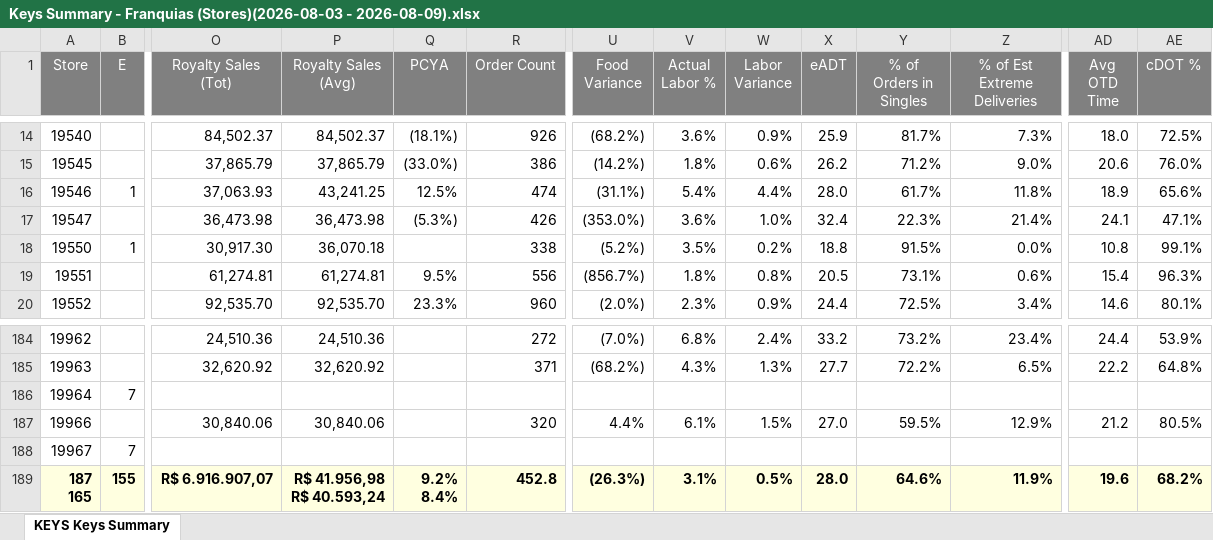
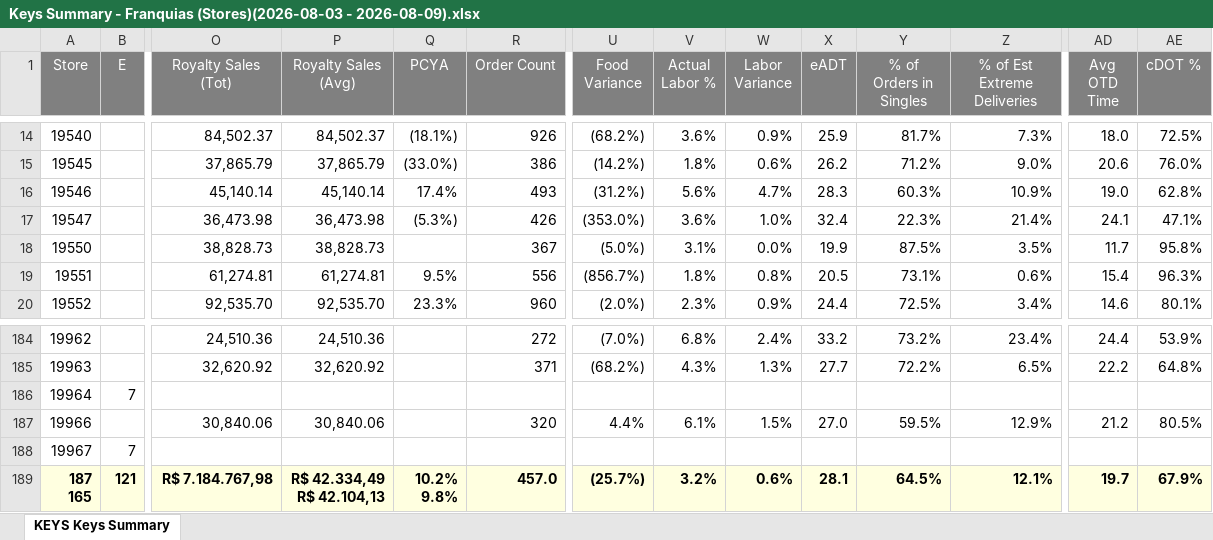
Before and after one commit to murilosporto-cpu/adt-extr-exceptions, an Excel workbook: franquias/pwr_reports/Keys Summary - Franquias (Stores)(2026-08-03 - 2026-08-09).xlsx, sheet KEYS Keys Summary, drawn as a sheet; only a part is shown, gaps mark what is left out; values as stored, in another font and other column widths than the file's, no borders; ↵ is a line break in a cell; the diff covers the shown part only; the diff names each change by its address in the sheet, - before the commit and + after, or states it on an @@ line.

```diff
--- a/franquias/pwr_reports/Keys Summary - Franquias (Stores)(2026-08-03 - 2026-08-09).xlsx (sheet KEYS Keys Summary)
+++ b/franquias/pwr_reports/Keys Summary - Franquias (Stores)(2026-08-03 - 2026-08-09).xlsx (sheet KEYS Keys Summary)
-B16 (E): 1
+B16 (E): (empty)
-O16 (Royalty Sales (Tot)): 37,063.93
+O16 (Royalty Sales (Tot)): 45,140.14
-P16 (Royalty Sales (Avg)): 43,241.25
+P16 (Royalty Sales (Avg)): 45,140.14
-Q16 (PCYA): 12.5%
+Q16 (PCYA): 17.4%
-R16 (Order Count): 474
+R16 (Order Count): 493
-U16 (Food Variance): (31.1%)
+U16 (Food Variance): (31.2%)
-V16 (Actual Labor %): 5.4%
+V16 (Actual Labor %): 5.6%
-W16 (Labor Variance): 4.4%
+W16 (Labor Variance): 4.7%
-X16 (eADT): 28.0
+X16 (eADT): 28.3
-Y16 (% of Orders in Singles): 61.7%
+Y16 (% of Orders in Singles): 60.3%
-Z16 (% of Est Extreme Deliveries): 11.8%
+Z16 (% of Est Extreme Deliveries): 10.9%
-AD16 (Avg OTD Time): 18.9
+AD16 (Avg OTD Time): 19.0
-AE16 (cDOT %): 65.6%
+AE16 (cDOT %): 62.8%
-B18 (E): 1
+B18 (E): (empty)
-O18 (Royalty Sales (Tot)): 30,917.30
+O18 (Royalty Sales (Tot)): 38,828.73
-P18 (Royalty Sales (Avg)): 36,070.18
+P18 (Royalty Sales (Avg)): 38,828.73
-R18 (Order Count): 338
+R18 (Order Count): 367
-U18 (Food Variance): (5.2%)
+U18 (Food Variance): (5.0%)
-V18 (Actual Labor %): 3.5%
+V18 (Actual Labor %): 3.1%
-W18 (Labor Variance): 0.2%
+W18 (Labor Variance): 0.0%
-X18 (eADT): 18.8
+X18 (eADT): 19.9
-Y18 (% of Orders in Singles): 91.5%
+Y18 (% of Orders in Singles): 87.5%
-Z18 (% of Est Extreme Deliveries): 0.0%
+Z18 (% of Est Extreme Deliveries): 3.5%
-AD18 (Avg OTD Time): 10.8
+AD18 (Avg OTD Time): 11.7
-AE18 (cDOT %): 99.1%
+AE18 (cDOT %): 95.8%
-B189 (E): 155
+B189 (E): 121
-O189 (Royalty Sales (Tot)): R$ 6.916.907,07
+O189 (Royalty Sales (Tot)): R$ 7.184.767,98
-P189 (Royalty Sales (Avg)): R$ 41.956,98 ↵ R$ 40.593,24
+P189 (Royalty Sales (Avg)): R$ 42.334,49 ↵ R$ 42.104,13
-Q189 (PCYA): 9.2% ↵ 8.4%
+Q189 (PCYA): 10.2% ↵ 9.8%
-R189 (Order Count): 452.8
+R189 (Order Count): 457.0
-U189 (Food Variance): (26.3%)
+U189 (Food Variance): (25.7%)
-V189 (Actual Labor %): 3.1%
+V189 (Actual Labor %): 3.2%
-W189 (Labor Variance): 0.5%
+W189 (Labor Variance): 0.6%
-X189 (eADT): 28.0
+X189 (eADT): 28.1
-Y189 (% of Orders in Singles): 64.6%
+Y189 (% of Orders in Singles): 64.5%
-Z189 (% of Est Extreme Deliveries): 11.9%
+Z189 (% of Est Extreme Deliveries): 12.1%
-AD189 (Avg OTD Time): 19.6
+AD189 (Avg OTD Time): 19.7
-AE189 (cDOT %): 68.2%
+AE189 (cDOT %): 67.9%
```
Also changed, not shown: 516 edited cells elsewhere in this sheet, franquias/pwr_reports/KEYS Service Main Service Exceptions - Franquias (Stores)(2026-08-03 - 2026-08-09).xlsx, 17 other files.
